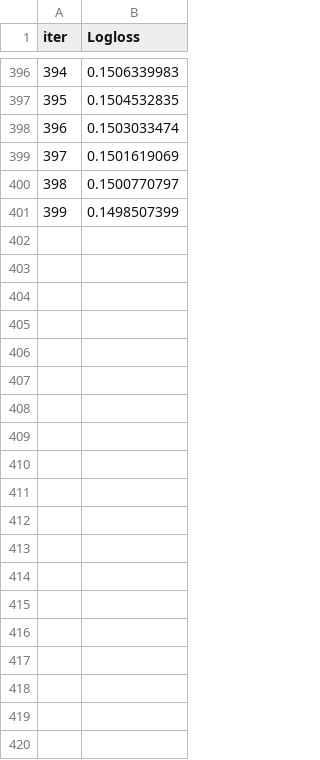
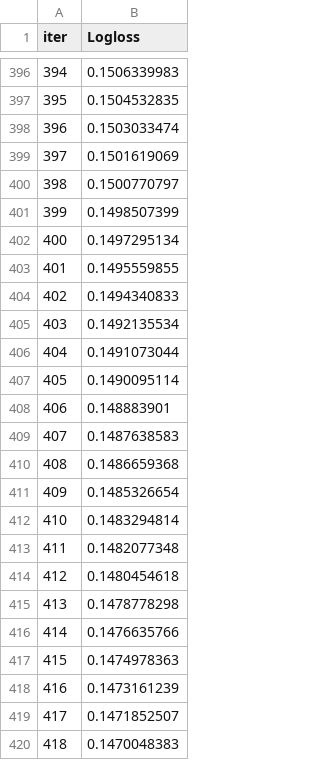
Before and after one commit to gq888/carPricePredict, a TSV file: catboost_info/learn_error.tsv, drawn as a sheet; only a part is shown, gaps mark what is left out; the diff covers the shown part only; the diff names each change by its address in the sheet, - before the commit and + after, or states it on an @@ line.

```diff
--- a/catboost_info/learn_error.tsv
+++ b/catboost_info/learn_error.tsv
+row 402: 400 | 0.1497295134
+row 403: 401 | 0.1495559855
+row 404: 402 | 0.1494340833
+row 405: 403 | 0.1492135534
+row 406: 404 | 0.1491073044
+row 407: 405 | 0.1490095114
+row 408: 406 | 0.148883901
+row 409: 407 | 0.1487638583
+row 410: 408 | 0.1486659368
+row 411: 409 | 0.1485326654
+row 412: 410 | 0.1483294814
+row 413: 411 | 0.1482077348
+row 414: 412 | 0.1480454618
+row 415: 413 | 0.1478778298
+row 416: 414 | 0.1476635766
+row 417: 415 | 0.1474978363
+row 418: 416 | 0.1473161239
+row 419: 417 | 0.1471852507
+row 420: 418 | 0.1470048383
```
Also changed, not shown: 81 added rows elsewhere in this file, catboost_info/time_left.tsv, 5 other files.
